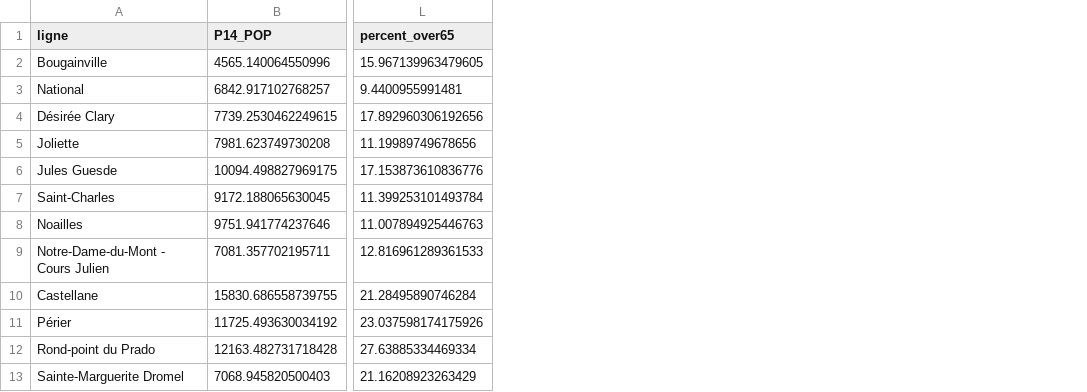
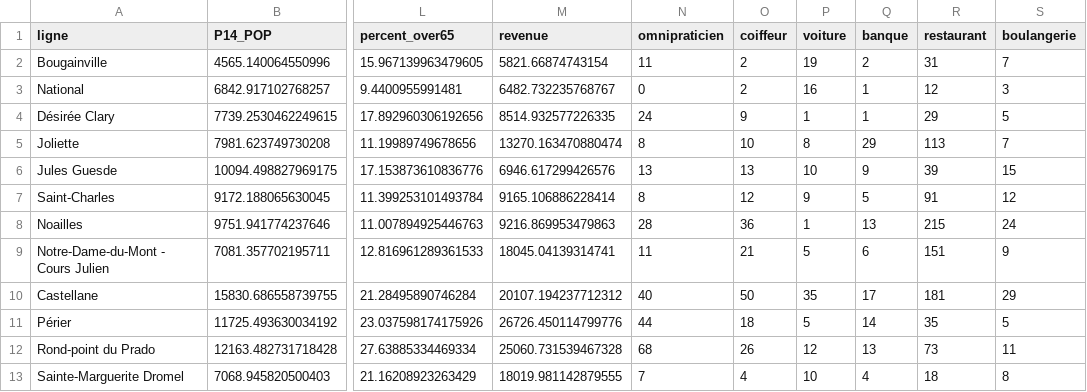
Before and after one commit to felixmichel/m2_notebook, a CSV file: export.csv, drawn as a sheet; only a part is shown, gaps mark what is left out; the diff names each change by its address in the sheet, - before the commit and + after, or states it on an @@ line.

```diff
--- a/export.csv
+++ b/export.csv
+column M (revenue), rows 2-13: 5821.66874743154 | 6482.732235768767 | 8514.932577226335 | 13270.163470880474 | 6946.617299426576 | 9165.106886228414 | 9216.869953479863 | 18045.04139314741 | 20107.194237712312 | 26726.450114799776 | 25060.731539467328 | 18019.981142879555
+column N (omnipraticien), rows 2-13: 11 | 0 | 24 | 8 | 13 | 8 | 28 | 11 | 40 | 44 | 68 | 7
+column O (coiffeur), rows 2-13: 2 | 2 | 9 | 10 | 13 | 12 | 36 | 21 | 50 | 18 | 26 | 4
+column P (voiture), rows 2-13: 19 | 16 | 1 | 8 | 10 | 9 | 1 | 5 | 35 | 5 | 12 | 10
+column Q (banque), rows 2-13: 2 | 1 | 1 | 29 | 9 | 5 | 13 | 6 | 17 | 14 | 13 | 4
+column R (restaurant), rows 2-13: 31 | 12 | 29 | 113 | 39 | 91 | 215 | 151 | 181 | 35 | 73 | 18
+column S (boulangerie), rows 2-13: 7 | 3 | 5 | 7 | 15 | 12 | 24 | 9 | 29 | 5 | 11 | 8
```
Also changed, not shown: 7 other files.
